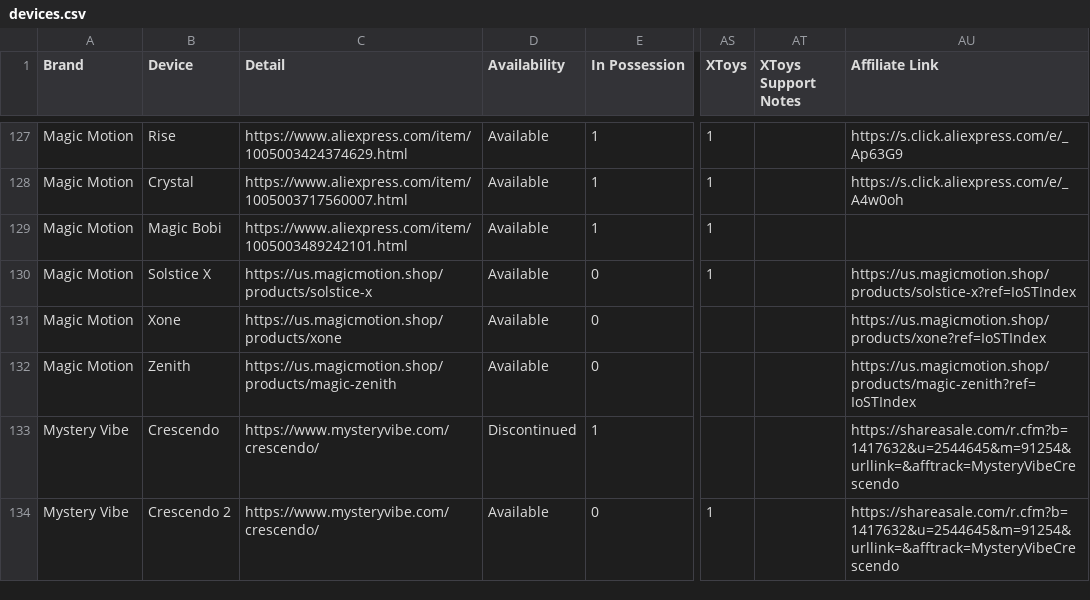
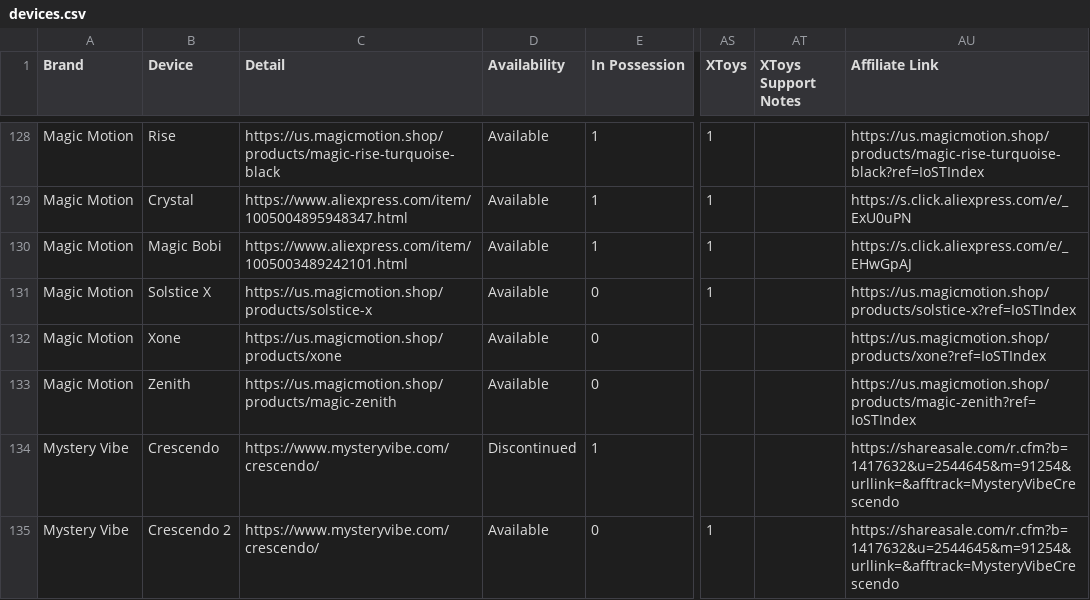
Before and after one commit to blackspherefollower/IoSTIndex, a CSV file: src/data/devices.csv, drawn as a sheet; only a part is shown, gaps mark what is left out; addresses are those after the commit; the diff covers the shown part only; the diff names each change by its address in the sheet, - before the commit and + after, or states it on an @@ line.

```diff
--- a/src/data/devices.csv
+++ b/src/data/devices.csv
-C128 (Detail): https://www.aliexpress.com/item/1005003424374629.html
+C128 (Detail): https://us.magicmotion.shop/products/magic-rise-turquoise-black
-AU128 (Affiliate Link): https://s.click.aliexpress.com/e/_Ap63G9
+AU128 (Affiliate Link): https://us.magicmotion.shop/products/magic-rise-turquoise-black?ref=IoSTIndex
-C129 (Detail): https://www.aliexpress.com/item/1005003717560007.html
+C129 (Detail): https://www.aliexpress.com/item/1005004895948347.html
-AU129 (Affiliate Link): https://s.click.aliexpress.com/e/_A4w0oh
+AU129 (Affiliate Link): https://s.click.aliexpress.com/e/_ExU0uPN
-AU130 (Affiliate Link): (empty)
+AU130 (Affiliate Link): https://s.click.aliexpress.com/e/_EHwGpAJ
```
Also changed, not shown: 1 added row and 31 edited cells elsewhere in this file.
